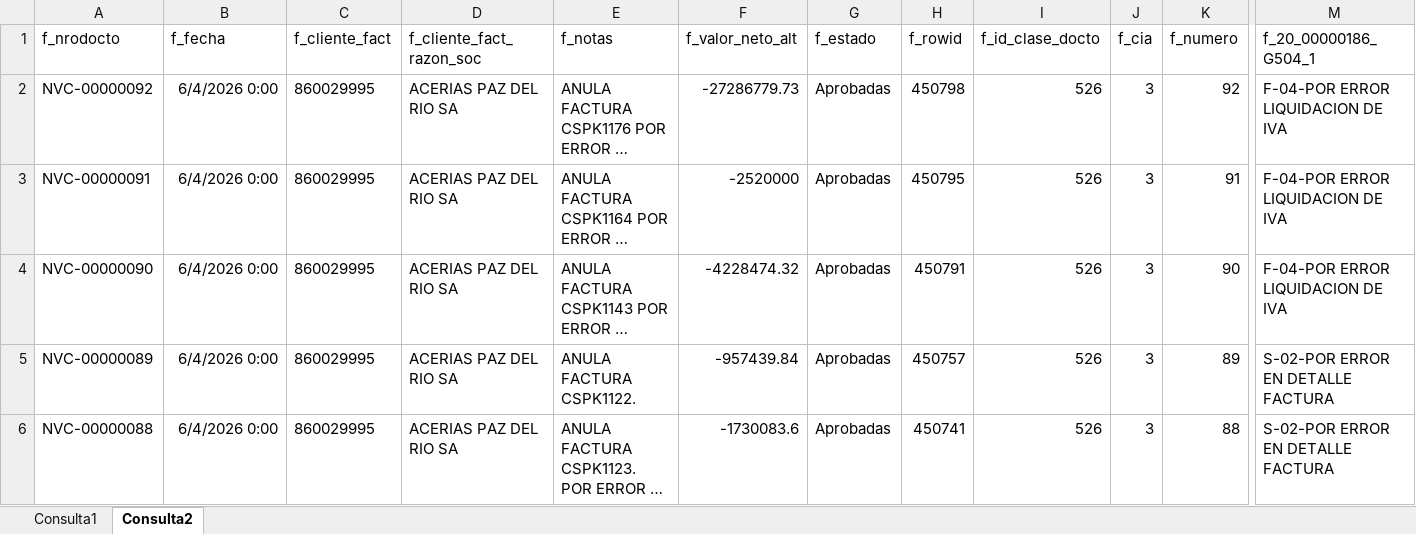
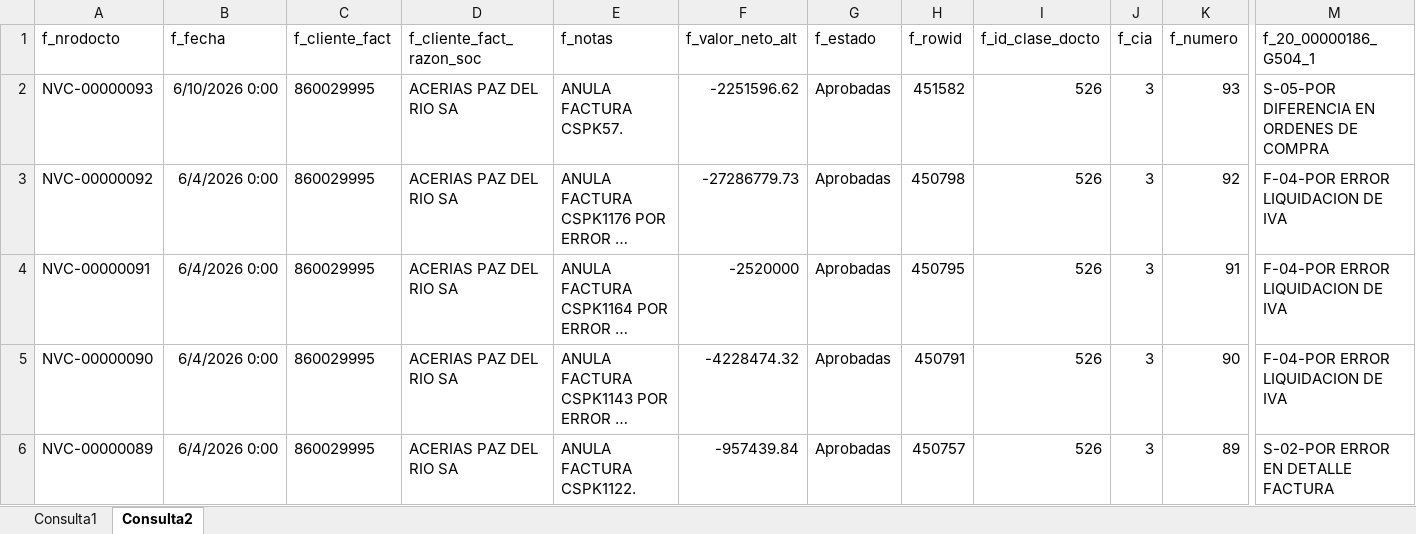
Before and after one commit to Jsepulveda1132/proyectos_automaticos, an Excel workbook: NOTAS CREDITO ACTUALIZABLE BD SIESA.xlsx, sheet Consulta2, drawn as a sheet; only a part is shown, gaps mark what is left out; the shorter side is filled out with more unchanged rows; long unchanged cells end in …; values as stored, in another font and other column widths than the file's, no borders; table styles not drawn; rows hold the shown columns only; the diff names each change by its address in the sheet, - before the commit and + after, or states it on an @@ line.

```diff
--- a/NOTAS CREDITO ACTUALIZABLE BD SIESA.xlsx (sheet Consulta2)
+++ b/NOTAS CREDITO ACTUALIZABLE BD SIESA.xlsx (sheet Consulta2)
+row 2: NVC-00000093 | 6/10/2026 0:00 | 860029995 | ACERIAS PAZ DEL RIO SA | ANULA FACTURA CSPK57. | -2251596.62 | Aprobadas | 451582 | 526 | 3 | 93 | S-05-POR DIFERENCIA EN ORDENES DE COMPRA
```
Also changed, not shown: sheet Consulta1, 1 other file.
